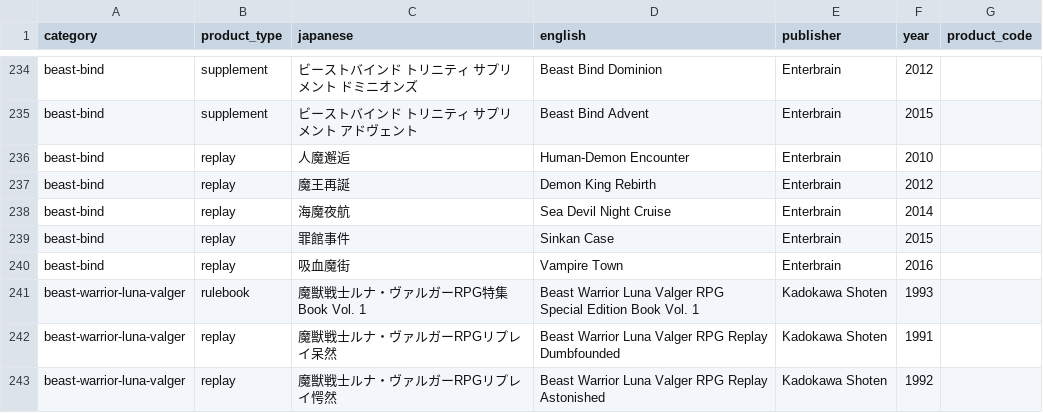
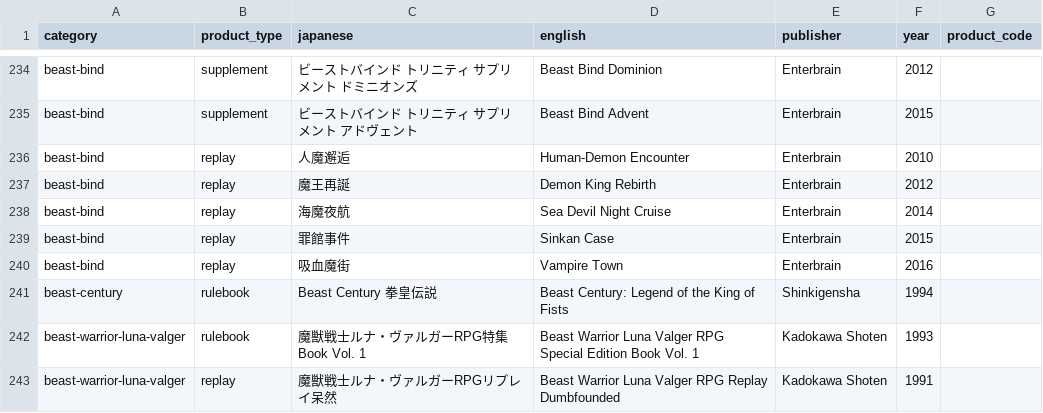
Before and after one commit to weatherspud/japanese-collectors-list, a CSV file: checklist.csv, drawn as a sheet; only a part is shown, gaps mark what is left out; the shorter side is filled out with more unchanged rows; the diff names each change by its address in the sheet, - before the commit and + after, or states it on an @@ line.

Commit message:
beast-century

```diff
--- a/checklist.csv
+++ b/checklist.csv
+row 241: beast-century | rulebook | Beast Century 拳皇伝説 | Beast Century: Legend of the King of Fists | Shinkigensha | 1994
```
Also changed, not shown: 4 other files.
